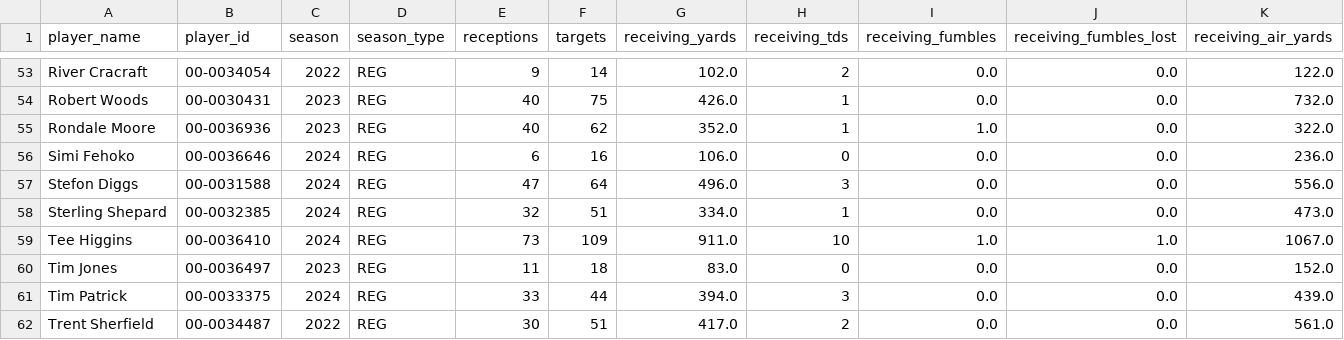
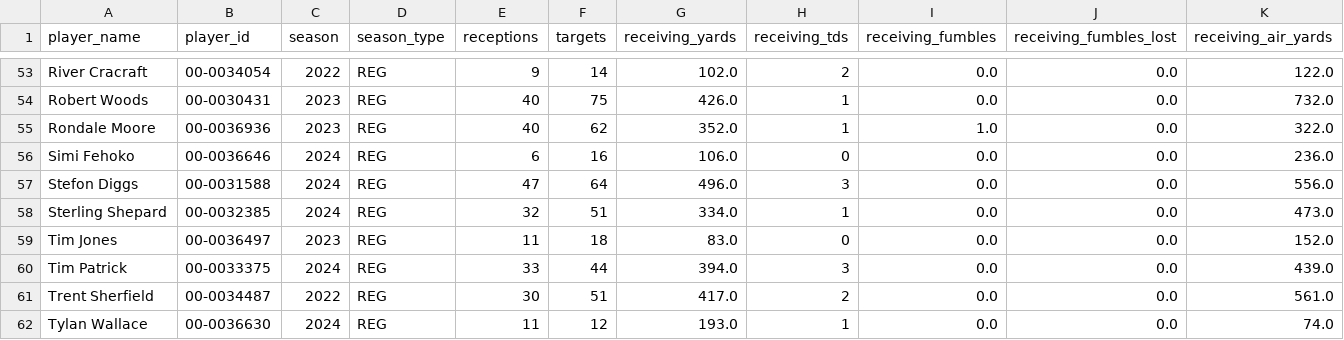
Before and after one commit to david-dozer/front-office-ai, a CSV file: backend/processed_data/fa_wrs.csv, drawn as a sheet; only a part is shown, gaps mark what is left out; the shorter side is filled out with more unchanged rows; rows hold the shown columns only; the diff names each change by its address in the sheet, - before the commit and + after, or states it on an @@ line.

```diff
--- a/backend/processed_data/fa_wrs.csv
+++ b/backend/processed_data/fa_wrs.csv
-row 59: Tee Higgins | 00-0036410 | 2024 | REG | 73 | 109 | 911.0 | 10 | 1.0 | 1.0 | 1067.0
```
Also changed, not shown: backend/processed_data/fa_tes.csv, 6 other files.
